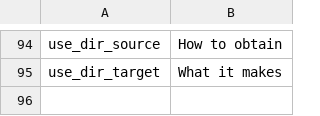
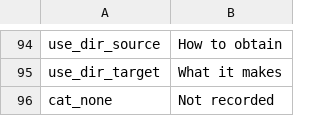
Before and after one commit to WhiteFeather127/ProbablyEnoughItems, a CSV file: Localization/en.csv, drawn as a sheet; only a part is shown, gaps mark what is left out.

```diff
--- a/Localization/en.csv
+++ b/Localization/en.csv
@@ -95 +95,2 @@ use_dir_source,How to obtain
 use_dir_target,What it makes
+cat_none,Not recorded
```
Also changed, not shown: Localization/ru.csv, Localization/zh.csv, 2 other files.
